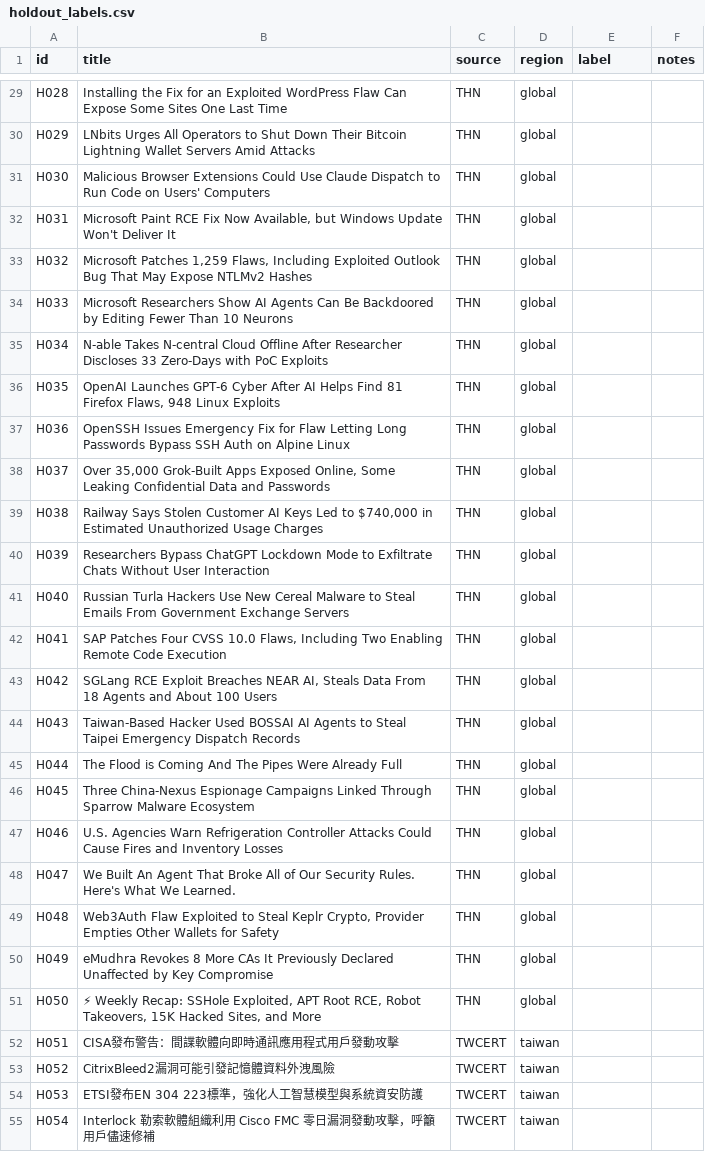
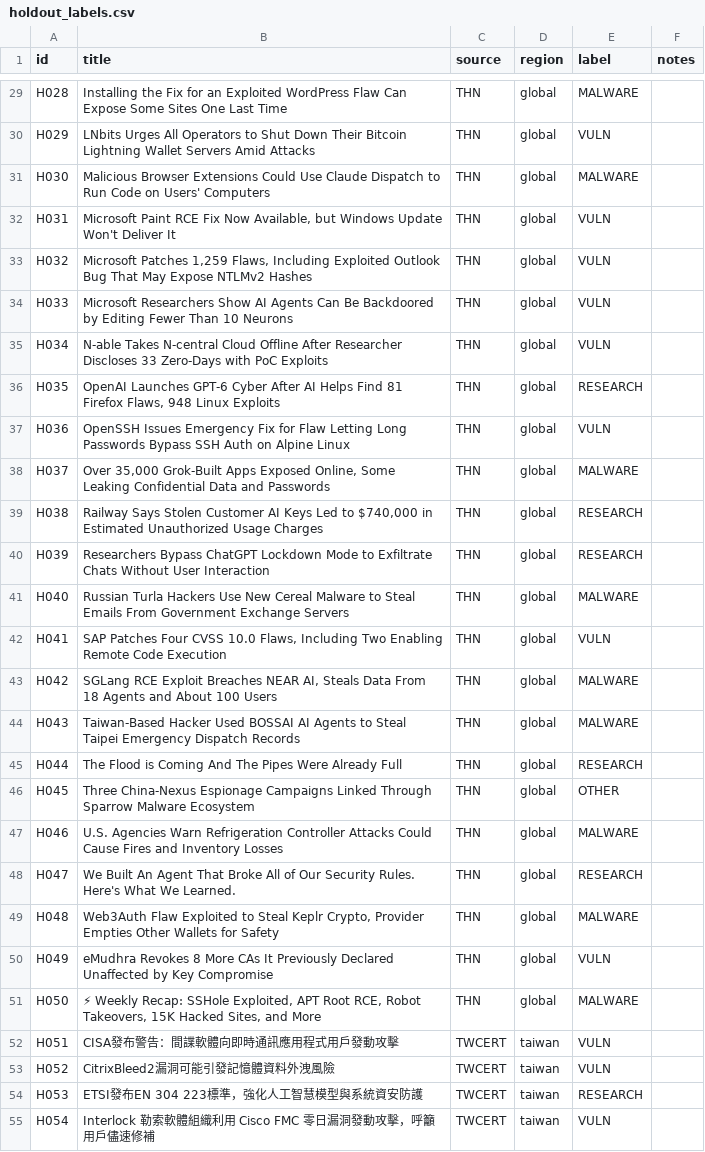
Before and after one commit to cs2dpo-cmyk/CTI-platform, a CSV file: data/holdout_labels.csv, drawn as a sheet; only a part is shown, gaps mark what is left out; the diff covers the shown part only; the diff names each change by its address in the sheet, - before the commit and + after, or states it on an @@ line.

Commit message:
Record round 1 held-out labels and sharpen the annotation boundary
The first held-out pass scores 51% (majority baseline 44%), far below the 91%
in-sample figure. The gap is not random error: both annotators agree with each
other (kappa 0.741) but use a different VULN/MALWARE convention than the
original gold set.

Evidence in the data:
- labels 44 VULN / 32 MALWARE; gold 22 / 44; model predicts 24 / 48
- 16 rows are labelled VULN where the headline is a breach or an active attack
  ("Chainalysis Breach Exposes All Users' Credentials", "France Blames Iran for
  Sabotage Attack...")
- TWCERT rows dispute at 21/30 while THN is 23/50

So 91% was both in-sample and convention-specific. docs/annotation-guide.md now
carries a one-line rule plus seven real cases, and tools/make_disputes.py emits
data/holdout_disputes.csv (55 rows: 17 annotator-vs-annotator, 38 both-vs-model)
for adjudication before the number is quoted.

```diff
--- a/data/holdout_labels.csv
+++ b/data/holdout_labels.csv
-E29 (label): (empty)
+E29 (label): MALWARE
-E30 (label): (empty)
+E30 (label): VULN
-E31 (label): (empty)
+E31 (label): MALWARE
-E32:E35 (label): (empty)
+E32:E35 (label): VULN
-E36 (label): (empty)
+E36 (label): RESEARCH
-E37 (label): (empty)
+E37 (label): VULN
-E38 (label): (empty)
+E38 (label): MALWARE
-E39:E40 (label): (empty)
+E39:E40 (label): RESEARCH
-E41 (label): (empty)
+E41 (label): MALWARE
-E42 (label): (empty)
+E42 (label): VULN
-E43:E44 (label): (empty)
+E43:E44 (label): MALWARE
-E45 (label): (empty)
+E45 (label): RESEARCH
-E46 (label): (empty)
+E46 (label): OTHER
-E47 (label): (empty)
+E47 (label): MALWARE
-E48 (label): (empty)
+E48 (label): RESEARCH
-E49 (label): (empty)
+E49 (label): MALWARE
-E50 (label): (empty)
+E50 (label): VULN
-E51 (label): (empty)
+E51 (label): MALWARE
-E52:E53 (label): (empty)
+E52:E53 (label): VULN
-E54 (label): (empty)
+E54 (label): RESEARCH
-E55 (label): (empty)
+E55 (label): VULN
```
Also changed, not shown: 73 edited cells elsewhere in this file, data/holdout_labels_b.csv, 4 other files.
